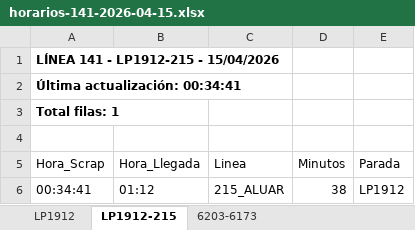
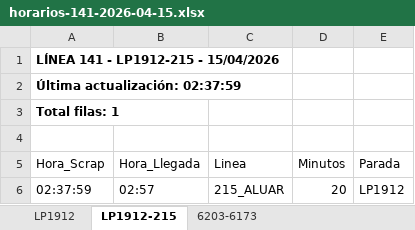
Before and after one commit to palomac00/recolector-cuadradoapp, an Excel workbook: data/horarios-141-2026-04-15.xlsx, sheet LP1912-215, drawn as a sheet; values as stored, in another font and other column widths than the file's, no borders; removed rows and columns are numbered as before the commit, all else as after; the diff names each change by its address in the sheet, - before the commit and + after, or states it on an @@ line.

```diff
--- a/data/horarios-141-2026-04-15.xlsx (sheet LP1912-215)
+++ b/data/horarios-141-2026-04-15.xlsx (sheet LP1912-215)
-A2 (Hora_Scrap): Última actualización: 00:34:41
+A2 (Hora_Scrap): Última actualización: 02:37:59
-row 6: 00:34:41 | 01:12 | 215_ALUAR | 38 | LP1912
+row 6: 02:37:59 | 02:57 | 215_ALUAR | 20 | LP1912
```
Also changed, not shown: sheet LP1912, sheet 6203-6173.
